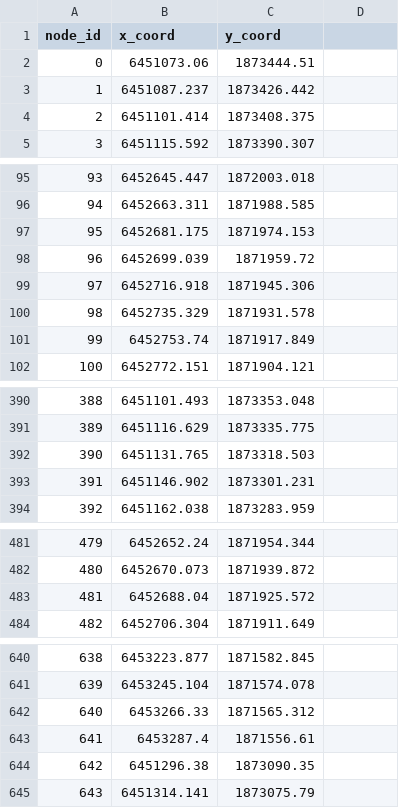
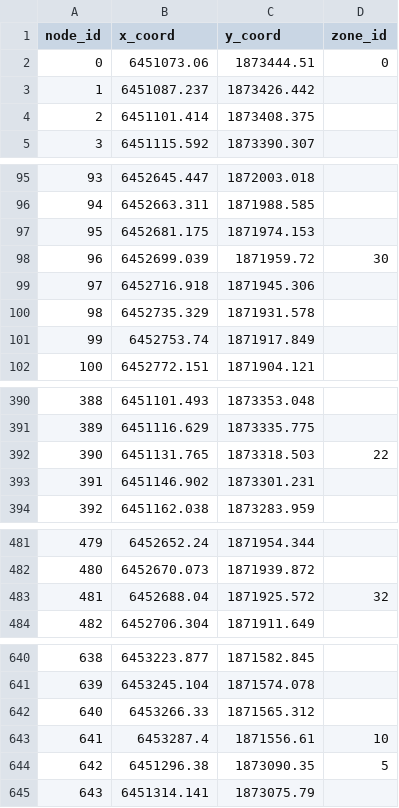
Before and after one commit to jiawlu/MapMatching, a CSV file: dataset/node.csv, drawn as a sheet; only a part is shown, gaps mark what is left out; the diff covers the shown part only.

Commit message:
add zone information

```diff
--- a/dataset/node.csv
+++ b/dataset/node.csv
@@ -1,2 +1,2 @@
-node_id,x_coord,y_coord
-0,6451073.06,1873444.51
+node_id,x_coord,y_coord,zone_id
+0,6451073.06,1873444.51,0
@@ -98 +98 @@ node_id,x_coord,y_coord
-96,6452699.039,1871959.72
+96,6452699.039,1871959.72,30
@@ -392 +392 @@ node_id,x_coord,y_coord
-390,6451131.765,1873318.503
+390,6451131.765,1873318.503,22
@@ -483 +483 @@ node_id,x_coord,y_coord
-481,6452688.04,1871925.572
+481,6452688.04,1871925.572,32
@@ -643,2 +643,2 @@ node_id,x_coord,y_coord
-641,6453287.4,1871556.61
-642,6451296.38,1873090.35
+641,6453287.4,1871556.61,10
+642,6451296.38,1873090.35,5
```
Also changed, not shown: 13 edited cells elsewhere in this file, dataset/output_agent.csv, 9 other files.
